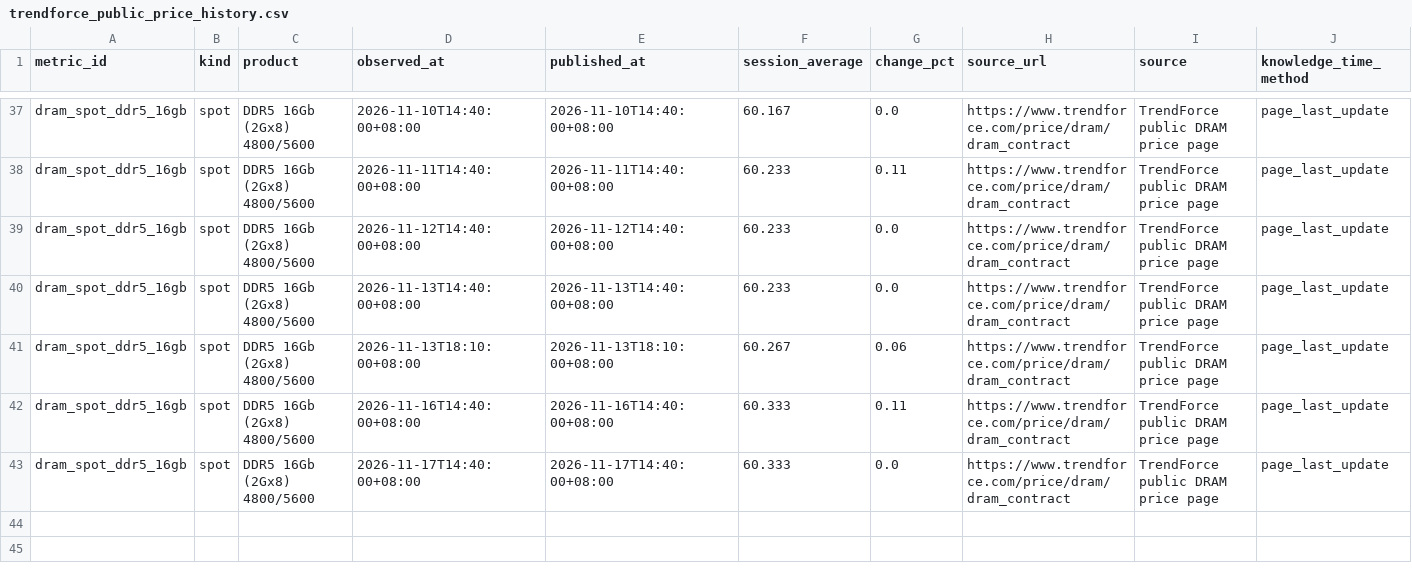
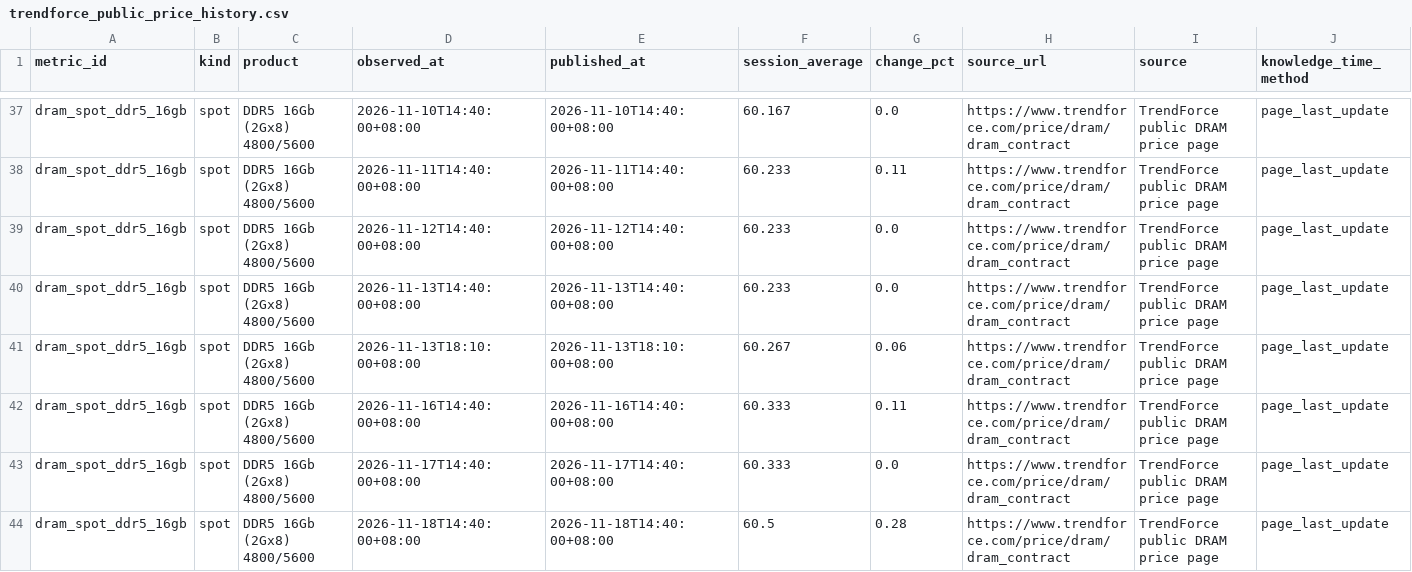
Before and after one commit to wesleylai1123/chain_survey, a CSV file: data/history/trendforce_public_price_history.csv, drawn as a sheet; only a part is shown, gaps mark what is left out; the diff names each change by its address in the sheet, - before the commit and + after, or states it on an @@ line.

```diff
--- a/data/history/trendforce_public_price_history.csv
+++ b/data/history/trendforce_public_price_history.csv
+row 44: dram_spot_ddr5_16gb | spot | DDR5 16Gb (2Gx8) 4800/5600 | 2026-11-18T14:40:00+08:00 | 2026-11-18T14:40:00+08:00 | 60.5 | 0.28 | https://www.trendforce.com/price/dram/dram_contract | TrendForce public DRAM price page | page_last_update
```
Also changed, not shown: data/history/free_industry_history_coverage.csv, data/history/free_industry_history_panel.csv, 5 other files.
